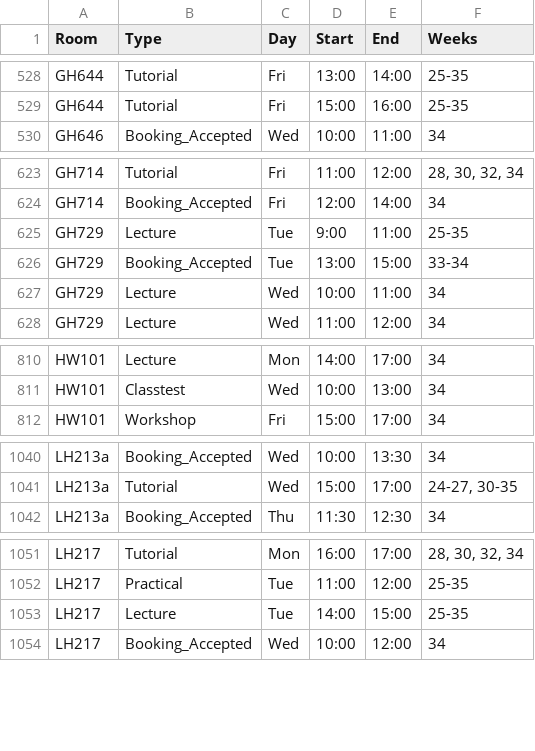
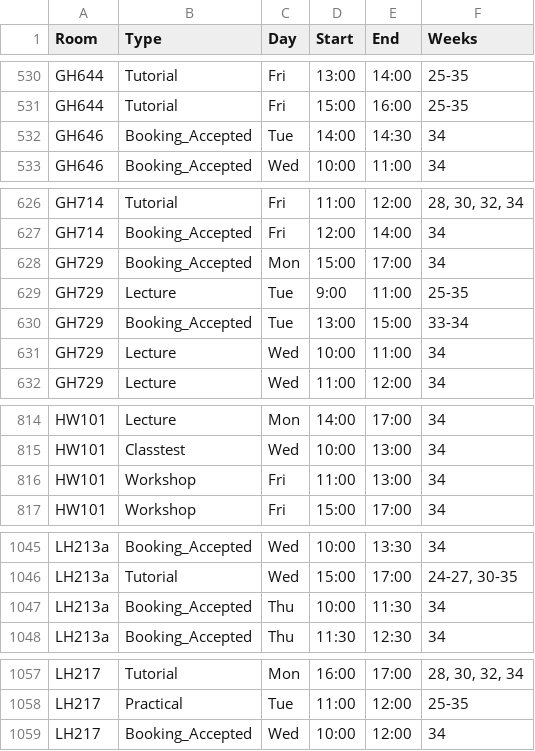
Before and after one commit to JonahMcN/StrathRooms.github.io, a CSV file: data/room_bookings.csv, drawn as a sheet; only a part is shown, gaps mark what is left out; removed rows and columns are numbered as before the commit, all else as after; the diff covers the shown part only; the diff names each change by its address in the sheet, - before the commit and + after, or states it on an @@ line.

```diff
--- a/data/room_bookings.csv
+++ b/data/room_bookings.csv
+row 532: GH646 | Booking_Accepted | Tue | 14:00 | 14:30 | 34
+row 628: GH729 | Booking_Accepted | Mon | 15:00 | 17:00 | 34
+row 816: HW101 | Workshop | Fri | 11:00 | 13:00 | 34
+row 1047: LH213a | Booking_Accepted | Thu | 10:00 | 11:30 | 34
-row 1053: LH217 | Lecture | Tue | 14:00 | 15:00 | 25-35
```
Also changed, not shown: 18 added rows, 8 removed rows and 1 edited cell elsewhere in this file, data/empty_bookings.csv.
